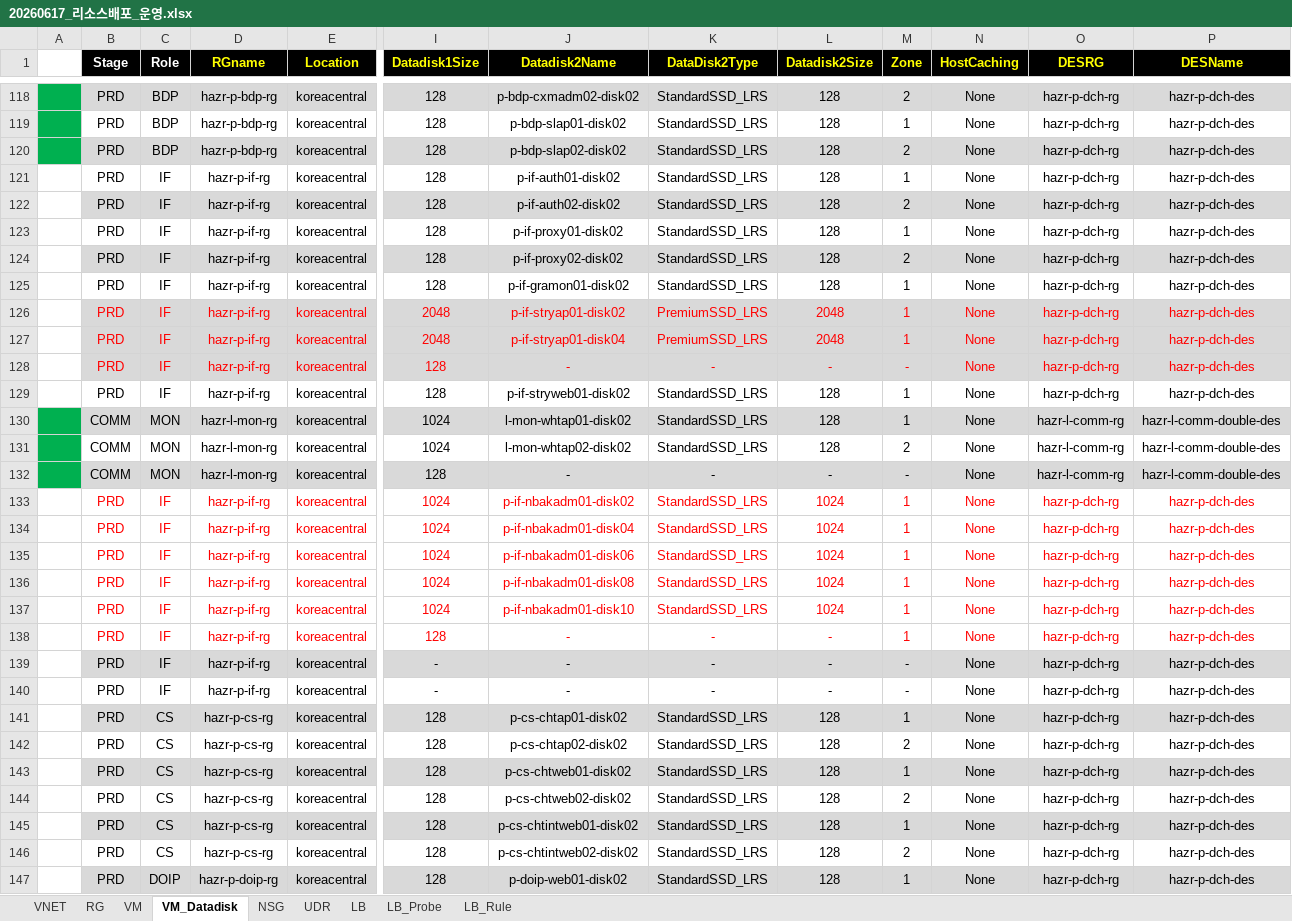
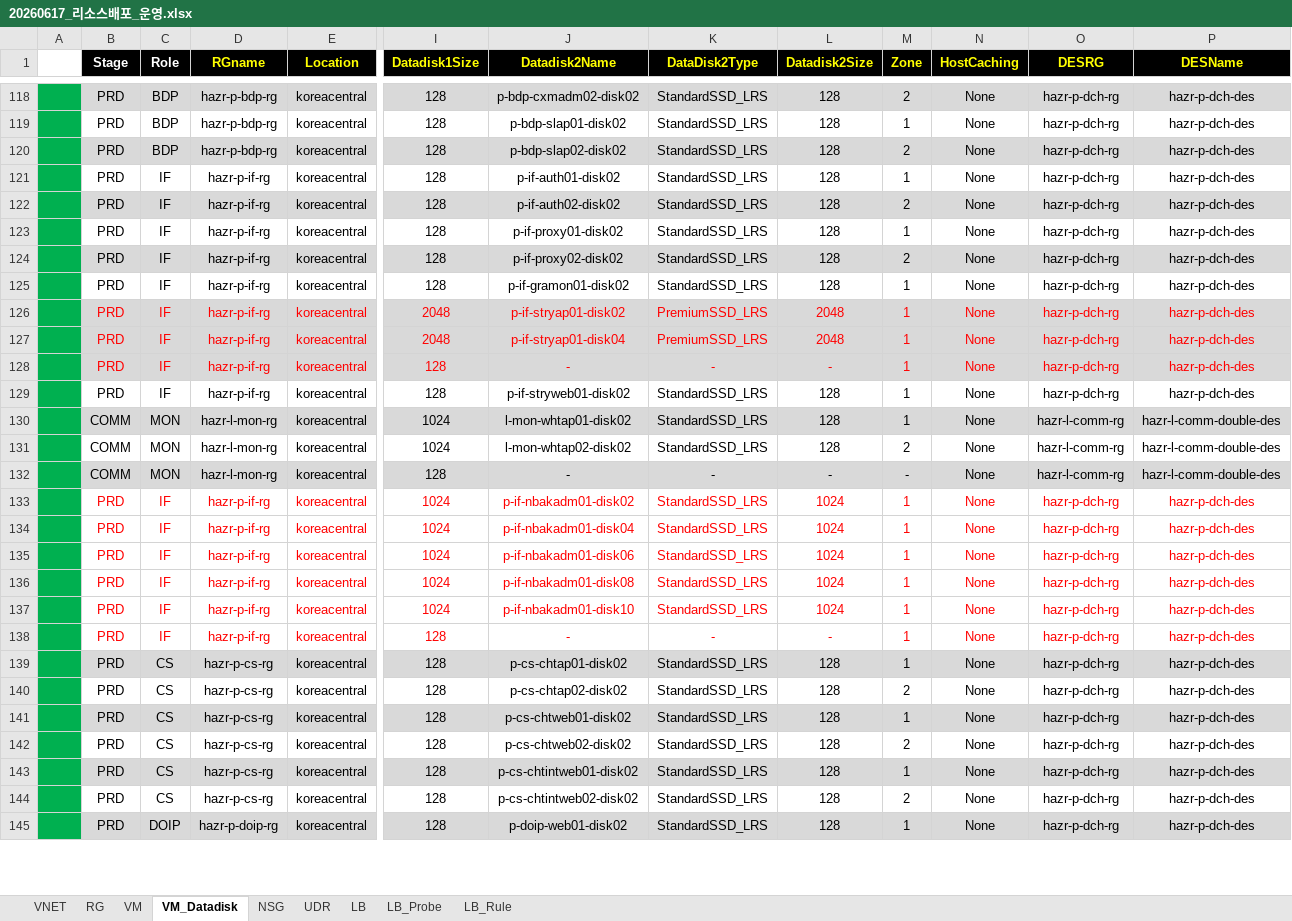
Before and after one commit to skpaek-git/hgi_resourceDeploy, an Excel workbook: 서버정보/20260617_리소스배포_운영.xlsx, sheet VM_Datadisk, drawn as a sheet; only a part is shown, gaps mark what is left out; values as stored, in another font and other column widths than the file's, no borders; removed rows and columns are numbered as before the commit, all else as after; rows hold the shown columns only; the diff covers the shown part only; the diff names each change by its address in the sheet, - before the commit and + after, or states it on an @@ line.

Commit message:
260618-prd_deploy-7

```diff
--- a/서버정보/20260617_리소스배포_운영.xlsx (sheet VM_Datadisk)
+++ b/서버정보/20260617_리소스배포_운영.xlsx (sheet VM_Datadisk)
-A121:A129 fill: none
+A121:A129 fill: #00B050
-M128 (Zone): -
+M128 (Zone): 1
-A133:A138 fill: none
+A133:A138 fill: #00B050
-row 139:  | PRD | IF | hazr-p-if-rg | koreacentral | - | - | - | - | - | None | hazr-p-dch-rg | hazr-p-dch-des
-row 140:  | PRD | IF | hazr-p-if-rg | koreacentral | - | - | - | - | - | None | hazr-p-dch-rg | hazr-p-dch-des
-A139:A145 fill: none
+A139:A145 fill: #00B050
```
Also changed, not shown: cell formats elsewhere in this sheet, sheet NSG, sheet VM, sheet LB, sheet LB_Probe, sheet LB_Rule.
